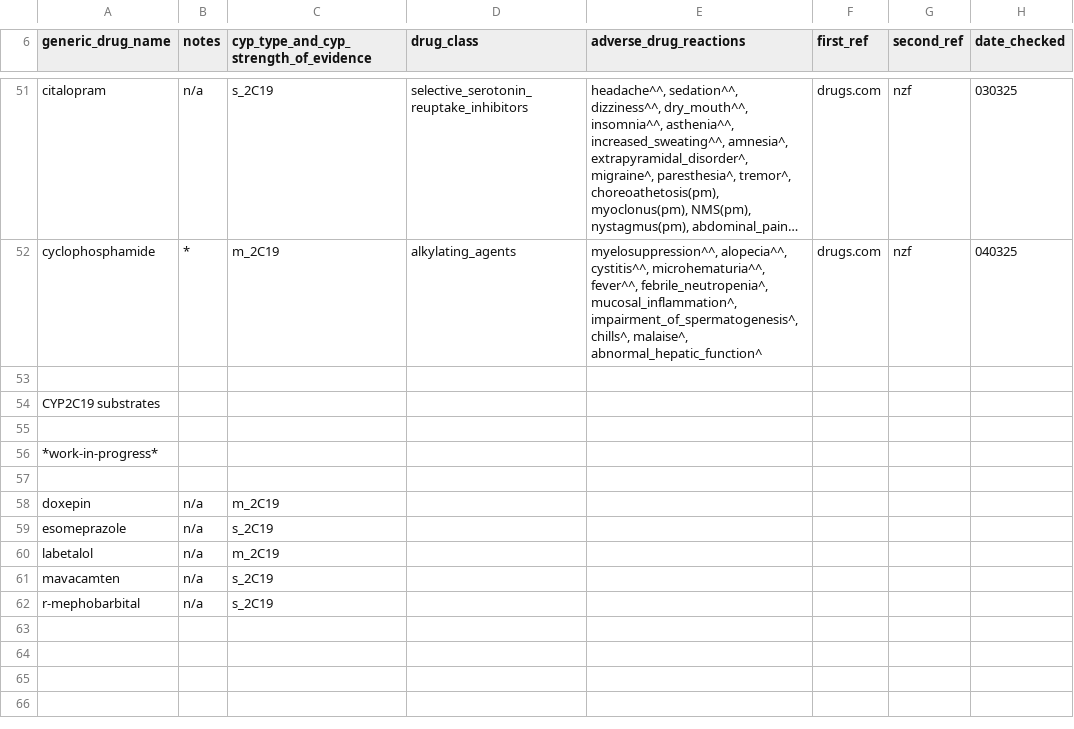
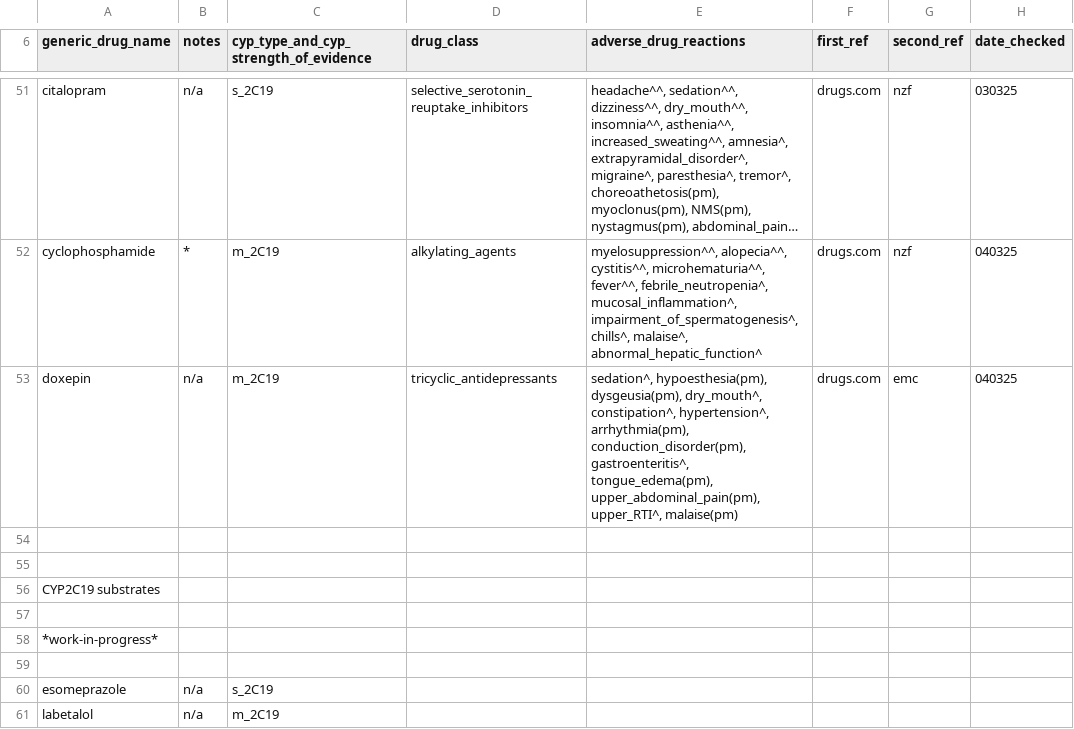
Before and after one commit to jhylin/Adverse_drug_reactions, a CSV file: cyp_substrates_adrs.csv, drawn as a sheet; only a part is shown, gaps mark what is left out; the shorter side is filled out with more unchanged rows; long unchanged cells end in …; removed rows and columns are numbered as before the commit, all else as after; the diff names each change by its address in the sheet, - before the commit and + after, or states it on an @@ line.

Commit message:
Added doxepin adrs

```diff
--- a/cyp_substrates_adrs.csv
+++ b/cyp_substrates_adrs.csv
+row 53: doxepin | n/a | m_2C19 | tricyclic_antidepressants | sedation^, hypoesthesia(pm), dysgeusia(pm), dry_mouth^, constipation^, hypertension^, arrhythmia(pm), conduction_disorder(pm), gastroenteritis^, tongue_edema(pm), upper_abdominal_pain(pm), upper_RTI^, malaise(pm) | drugs.com | emc | 040325
+row 54: (empty)
-row 58: doxepin | n/a | m_2C19
```
Also changed, not shown: 1 other file.
